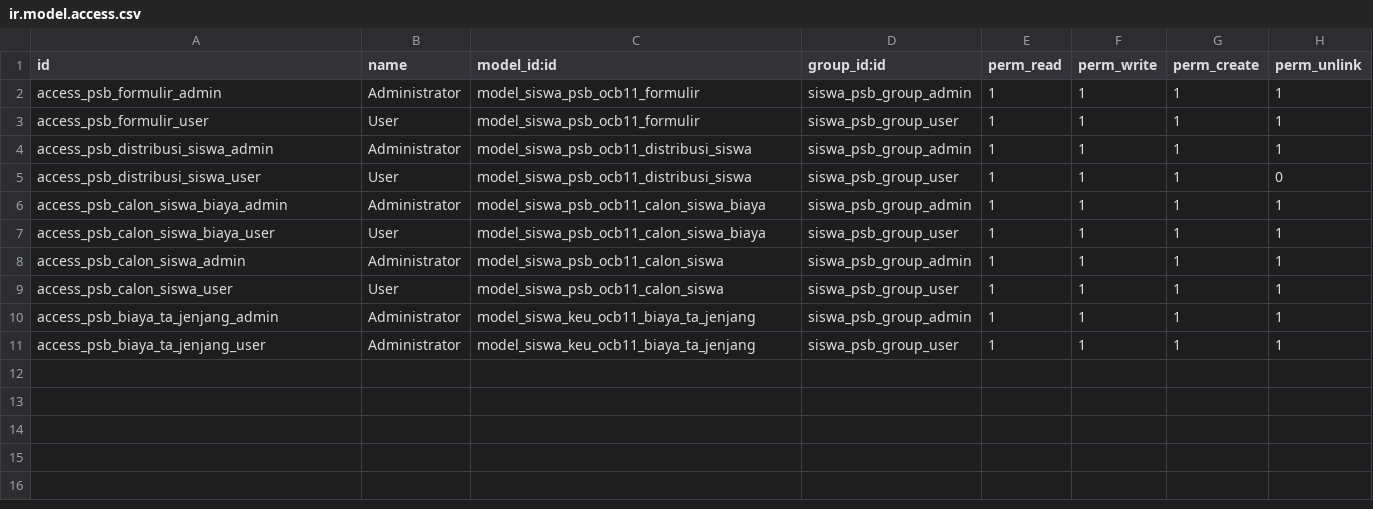
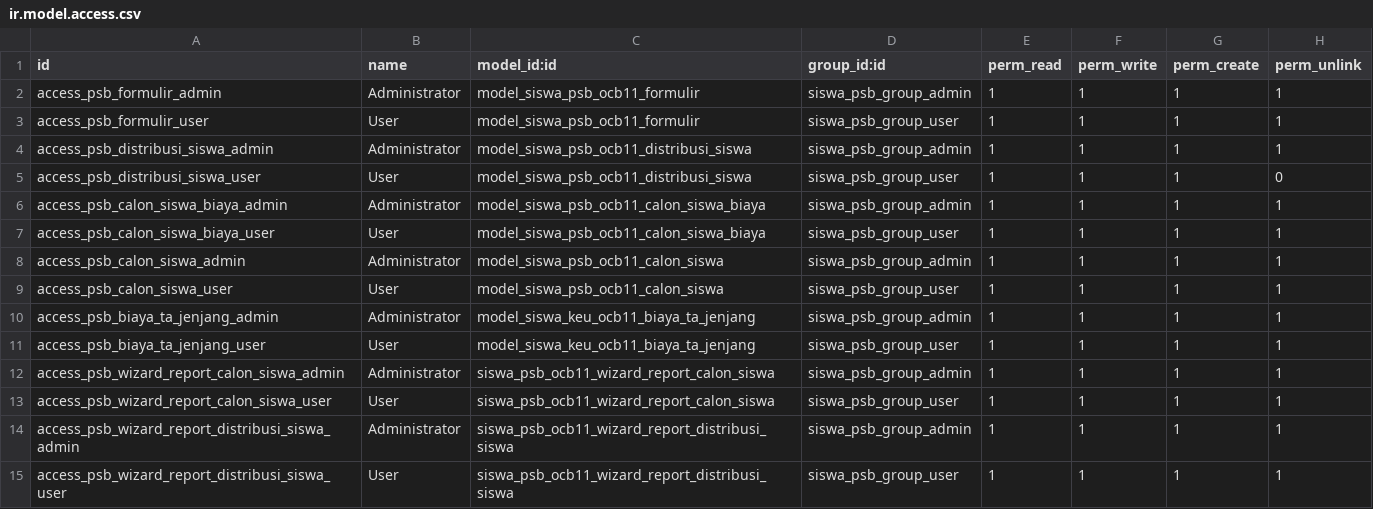
Before and after one commit to butirpadi/siswa_psb_ocb11, a CSV file: security/ir.model.access.csv, drawn as a sheet.

Commit message:
Update ir.model.access.csv

```diff
--- a/security/ir.model.access.csv
+++ b/security/ir.model.access.csv
@@ -10,2 +10,6 @@ access_psb_calon_siswa_user,User,model_siswa_psb_ocb11_calon_siswa,siswa_psb_gro
 access_psb_biaya_ta_jenjang_admin,Administrator,model_siswa_keu_ocb11_biaya_ta_jenjang,siswa_psb_group_admin,1,1,1,1
-access_psb_biaya_ta_jenjang_user,Administrator,model_siswa_keu_ocb11_biaya_ta_jenjang,siswa_psb_group_user,1,1,1,1
+access_psb_biaya_ta_jenjang_user,User,model_siswa_keu_ocb11_biaya_ta_jenjang,siswa_psb_group_user,1,1,1,1
+access_psb_wizard_report_calon_siswa_admin,Administrator,siswa_psb_ocb11_wizard_report_calon_siswa,siswa_psb_group_admin,1,1,1,1
+access_psb_wizard_report_calon_siswa_user,User,siswa_psb_ocb11_wizard_report_calon_siswa,siswa_psb_group_user,1,1,1,1
+access_psb_wizard_report_distribusi_siswa_admin,Administrator,siswa_psb_ocb11_wizard_report_distribusi_siswa,siswa_psb_group_admin,1,1,1,1
+access_psb_wizard_report_distribusi_siswa_user,User,siswa_psb_ocb11_wizard_report_distribusi_siswa,siswa_psb_group_user,1,1,1,1
```
